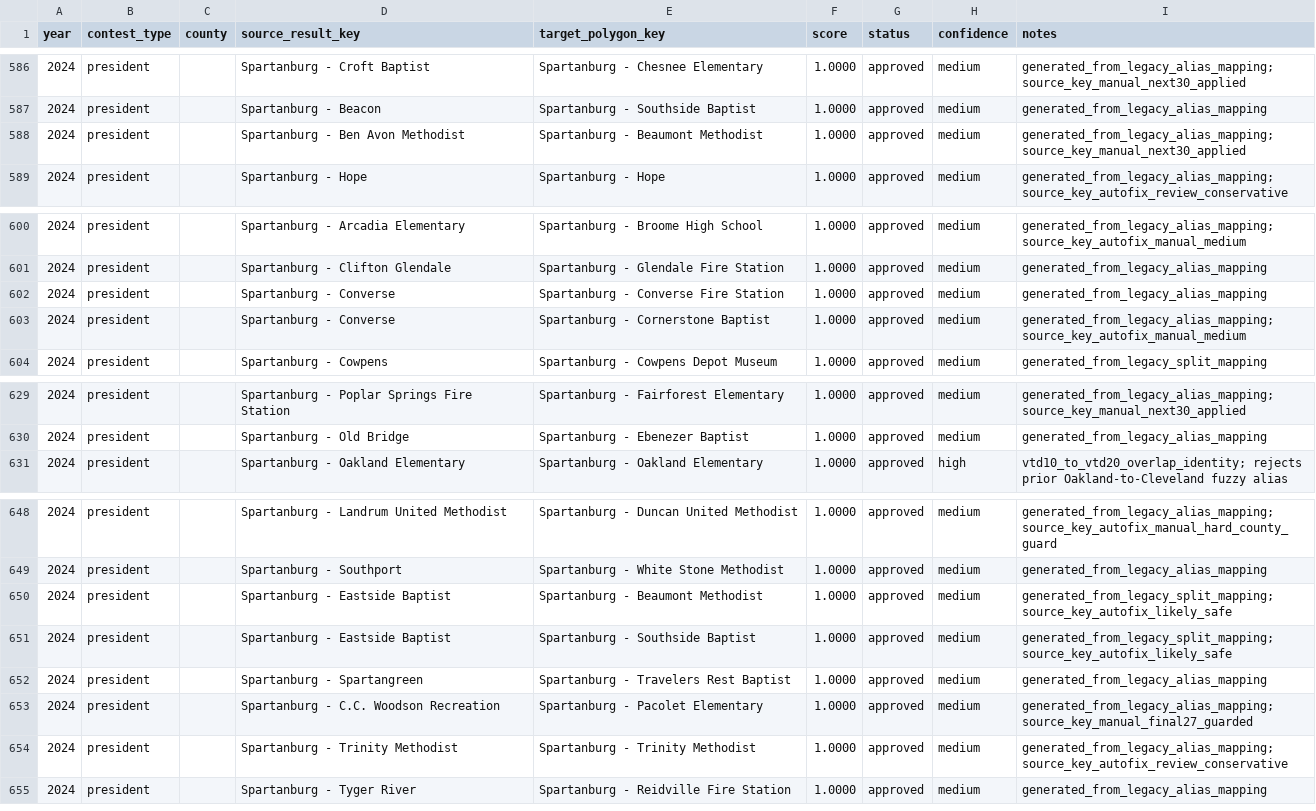
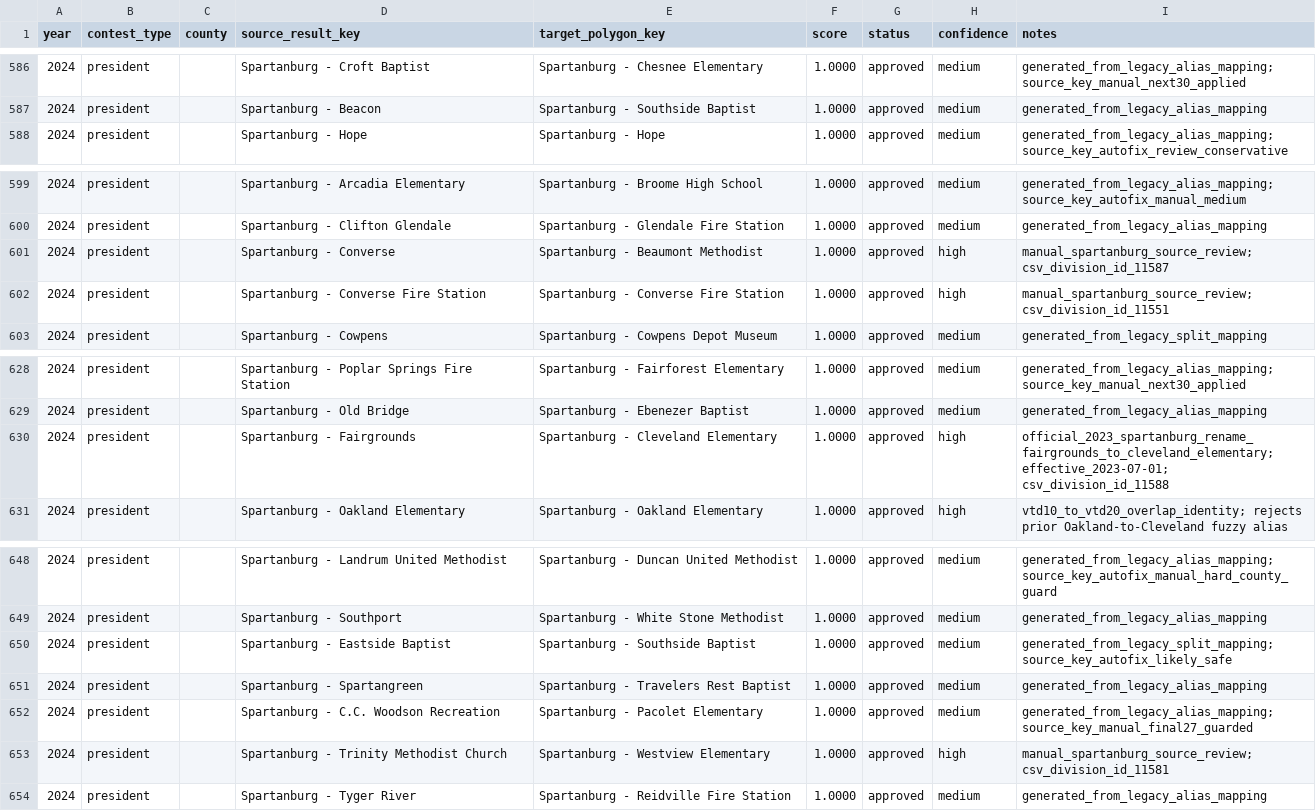
Before and after one commit to Tenjin25/SCPrecinctMap, a CSV file: precinct_crosswalk_2024.csv, drawn as a sheet; only a part is shown, gaps mark what is left out.

Commit message:
Fix Spartanburg 2024 precinct mappings

```diff
--- a/precinct_crosswalk_2024.csv
+++ b/precinct_crosswalk_2024.csv
@@ -587,3 +587,2 @@ year,contest_type,county,source_result_key,target_polygon_key,score,status,confi
 2024,president,,Spartanburg - Beacon,Spartanburg - Southside Baptist,1.0000,approved,medium,generated_from_legacy_alias_mapping
-2024,president,,Spartanburg - Ben Avon Methodist,Spartanburg - Beaumont Methodist,1.0000,approved,medium,generated_from_legacy_alias_mapping; source_key_manual_next30_applied
 2024,president,,Spartanburg - Hope,Spartanburg - Hope,1.0000,approved,medium,generated_from_legacy_alias_mapping; source_key_autofix_review_conservative
@@ -601,4 +600,4 @@ year,contest_type,county,source_result_key,target_polygon_key,score,status,confi
 2024,president,,Spartanburg - Clifton Glendale,Spartanburg - Glendale Fire Station,1.0000,approved,medium,generated_from_legacy_alias_mapping
-2024,president,,Spartanburg - Converse,Spartanburg - Converse Fire Station,1.0000,approved,medium,generated_from_legacy_alias_mapping
-2024,president,,Spartanburg - Converse,Spartanburg - Cornerstone Baptist,1.0000,approved,medium,generated_from_legacy_alias_mapping; source_key_autofix_manual_medium
+2024,president,,Spartanburg - Converse,Spartanburg - Beaumont Methodist,1.0000,approved,high,manual_spartanburg_source_review; csv_division_id_11587
+2024,president,,Spartanburg - Converse Fire Station,Spartanburg - Converse Fire Station,1.0000,approved,high,manual_spartanburg_source_review; csv_division_id_11551
 2024,president,,Spartanburg - Cowpens,Spartanburg - Cowpens Depot Museum,1.0000,approved,medium,generated_from_legacy_split_mapping
@@ -630,2 +629,3 @@ year,contest_type,county,source_result_key,target_polygon_key,score,status,confi
 2024,president,,Spartanburg - Old Bridge,Spartanburg - Ebenezer Baptist,1.0000,approved,medium,generated_from_legacy_alias_mapping
+2024,president,,Spartanburg - Fairgrounds,Spartanburg - Cleveland Elementary,1.0000,approved,high,official_2023_spartanburg_rename_fairgrounds_to_cleveland_elementary; effective_2023-07-01; csv_division_id_11588
 2024,president,,Spartanburg - Oakland Elementary,Spartanburg - Oakland Elementary,1.0000,approved,high,vtd10_to_vtd20_overlap_identity; rejects prior Oakland-to-Cleveland fuzzy alias
@@ -649,3 +649,2 @@ year,contest_type,county,source_result_key,target_polygon_key,score,status,confi
 2024,president,,Spartanburg - Southport,Spartanburg - White Stone Methodist,1.0000,approved,medium,generated_from_legacy_alias_mapping
-2024,president,,Spartanburg - Eastside Baptist,Spartanburg - Beaumont Methodist,1.0000,approved,medium,generated_from_legacy_split_mapping; source_key_autofix_likely_safe
 2024,president,,Spartanburg - Eastside Baptist,Spartanburg - Southside Baptist,1.0000,approved,medium,generated_from_legacy_split_mapping; source_key_autofix_likely_safe
@@ -653,3 +652,3 @@ year,contest_type,county,source_result_key,target_polygon_key,score,status,confi
 2024,president,,Spartanburg - C.C. Woodson Recreation,Spartanburg - Pacolet Elementary,1.0000,approved,medium,generated_from_legacy_alias_mapping; source_key_manual_final27_guarded
-2024,president,,Spartanburg - Trinity Methodist,Spartanburg - Trinity Methodist,1.0000,approved,medium,generated_from_legacy_alias_mapping; source_key_autofix_review_conservative
+2024,president,,Spartanburg - Trinity Methodist Church,Spartanburg - Westview Elementary,1.0000,approved,high,manual_spartanburg_source_review; csv_division_id_11581
 2024,president,,Spartanburg - Tyger River,Spartanburg - Reidville Fire Station,1.0000,approved,medium,generated_from_legacy_alias_mapping
```
Also changed, not shown: 7 other files.
